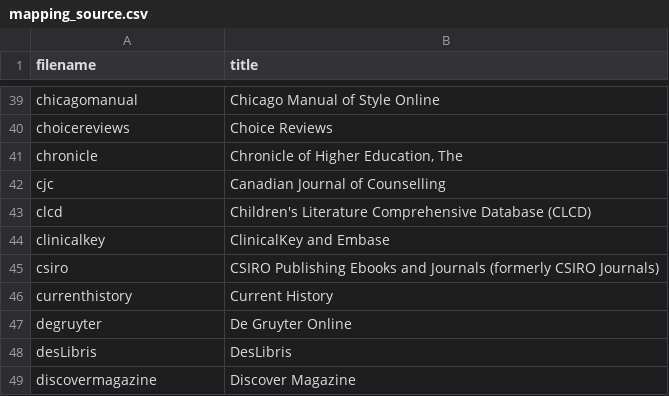
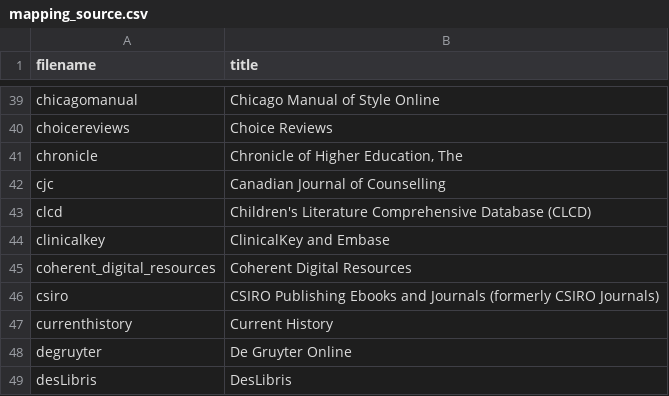
Before and after one commit to lu-library/ezproxy-stanza-sync, a CSV file: data/mapping_source.csv, drawn as a sheet; only a part is shown, gaps mark what is left out; the shorter side is filled out with more unchanged rows; the diff names each change by its address in the sheet, - before the commit and + after, or states it on an @@ line.

Commit message:
Add Coherent Digital Resources to mapping source

```diff
--- a/data/mapping_source.csv
+++ b/data/mapping_source.csv
+row 45: coherent_digital_resources | Coherent Digital Resources
```
